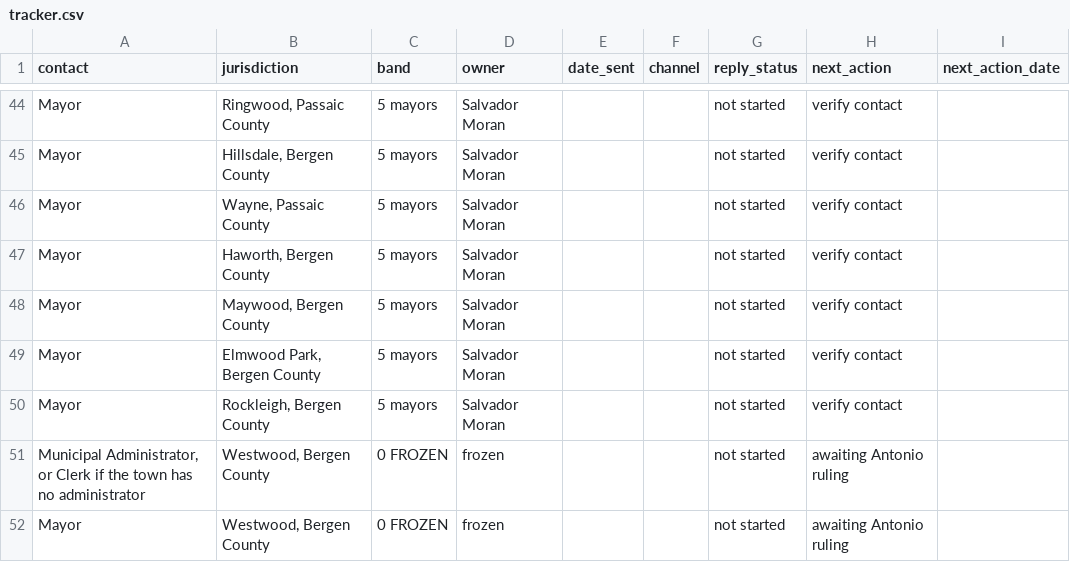
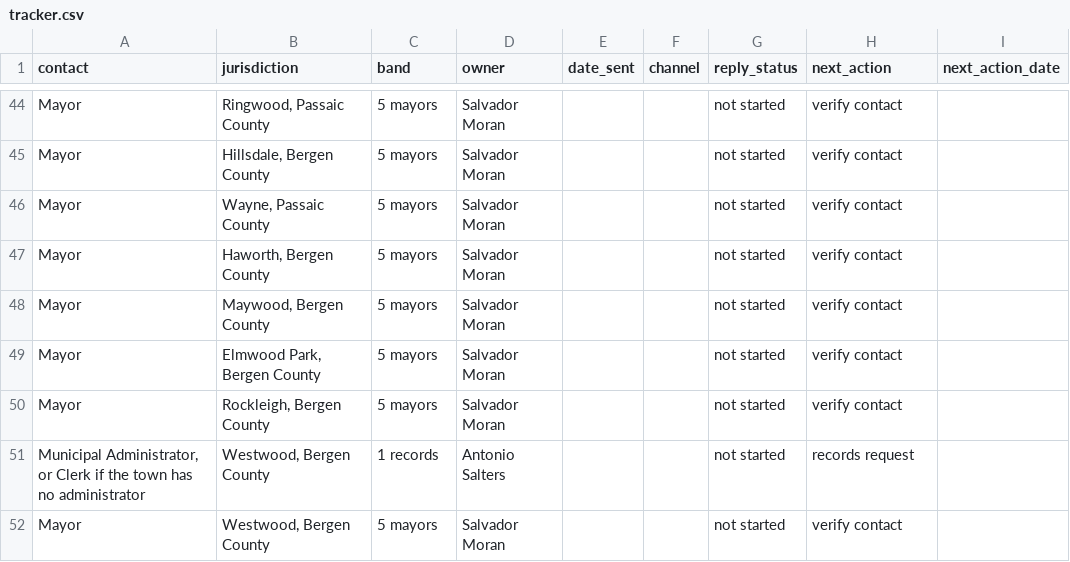
Before and after one commit to saltersa/saltersa, a CSV file: outreach/tracker.csv, drawn as a sheet; only a part is shown, gaps mark what is left out.

```diff
--- a/outreach/tracker.csv
+++ b/outreach/tracker.csv
@@ -50,3 +50,3 @@ Mayor,"Elmwood Park, Bergen County",5 mayors,Salvador Moran,,,not started,verify
 Mayor,"Rockleigh, Bergen County",5 mayors,Salvador Moran,,,not started,verify contact,
-"Municipal Administrator, or Clerk if the town has no administrator","Westwood, Bergen County",0 FROZEN,frozen,,,not started,awaiting Antonio ruling,
-Mayor,"Westwood, Bergen County",0 FROZEN,frozen,,,not started,awaiting Antonio ruling,
+"Municipal Administrator, or Clerk if the town has no administrator","Westwood, Bergen County",1 records,Antonio Salters,,,not started,records request,
+Mayor,"Westwood, Bergen County",5 mayors,Salvador Moran,,,not started,verify contact,
```
Also changed, not shown: outreach/targets.csv, 13 other files.
